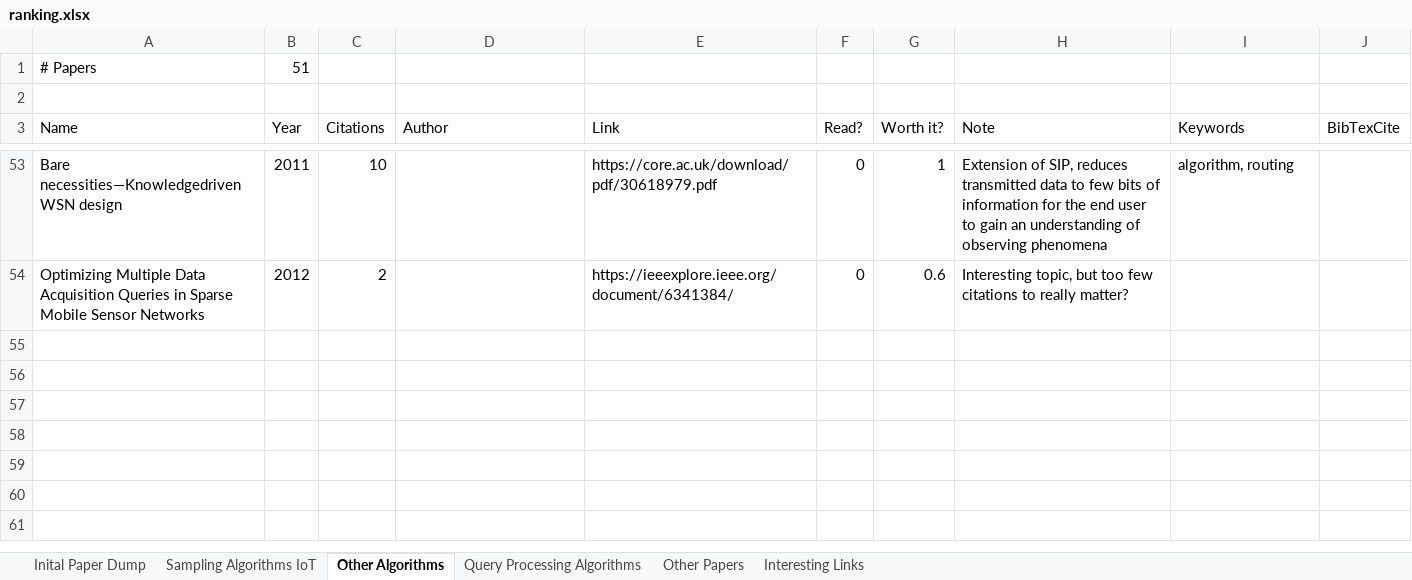
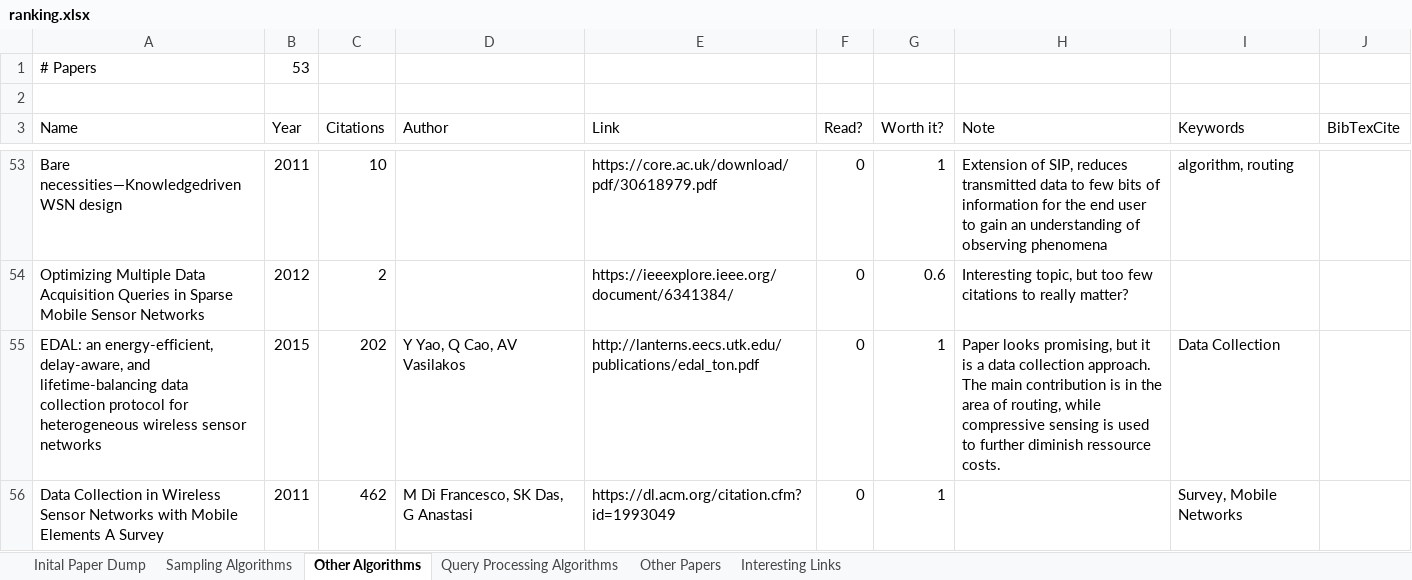
Before and after one commit to Torwalt/bachelor-thesis, an Excel workbook: ranking.xlsx, sheet Other Algorithms, drawn as a sheet; only a part is shown, gaps mark what is left out; values as stored, in another font and other column widths than the file's, no borders; table styles not drawn; the diff names each change by its address in the sheet, - before the commit and + after, or states it on an @@ line.

```diff
--- a/ranking.xlsx (sheet Other Algorithms)
+++ b/ranking.xlsx (sheet Other Algorithms)
-sheet tab: Sampling Algorithms IoT
+sheet tab: Sampling Algorithms
-B1 (Year): 51
+B1 (Year): 53
+row 55: EDAL: an energy-efficient, delay-aware, and lifetime-balancing data collection protocol for heterogeneous wireless sensor networks | 2015 | 202 | Y Yao, Q Cao, AV Vasilakos | http://lanterns.eecs.utk.edu/publications/edal_ton.pdf | 0 | 1 | Paper looks promising, but it is a data collection approach. The main contribution is in the area of routing, while compressive sensing is used to further diminish ressource costs. | Data Collection
+row 56: Data Collection in Wireless Sensor Networks with Mobile Elements A Survey | 2011 | 462 | M Di Francesco, SK Das, G Anastasi | https://dl.acm.org/citation.cfm?id=1993049 | 0 | 1 |  | Survey, Mobile Networks
```
Also changed, not shown: sheet Sampling Algorithms, 7 other files.
